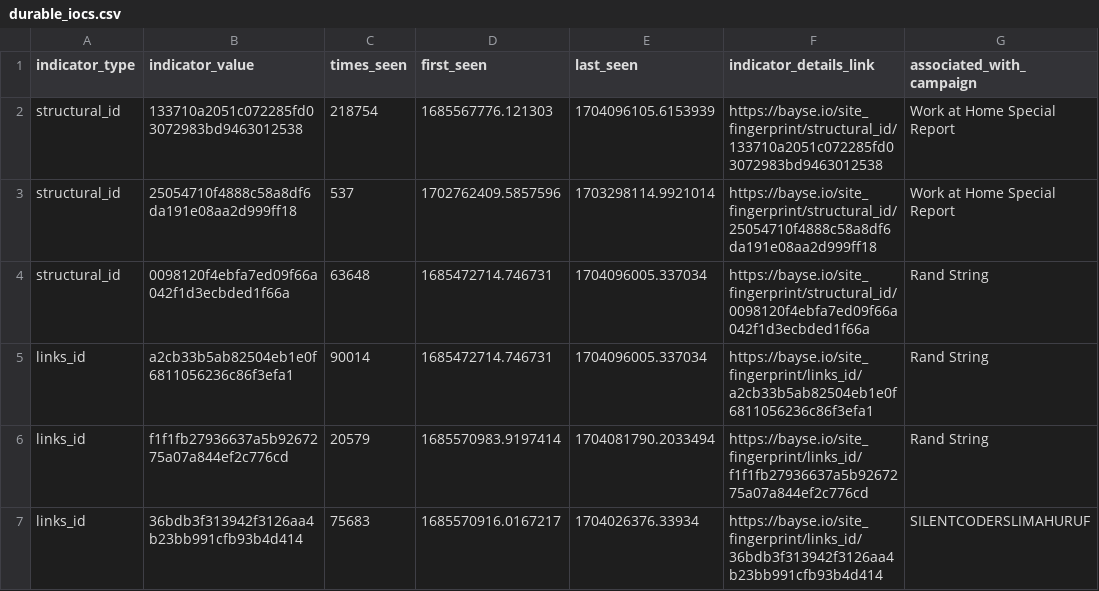
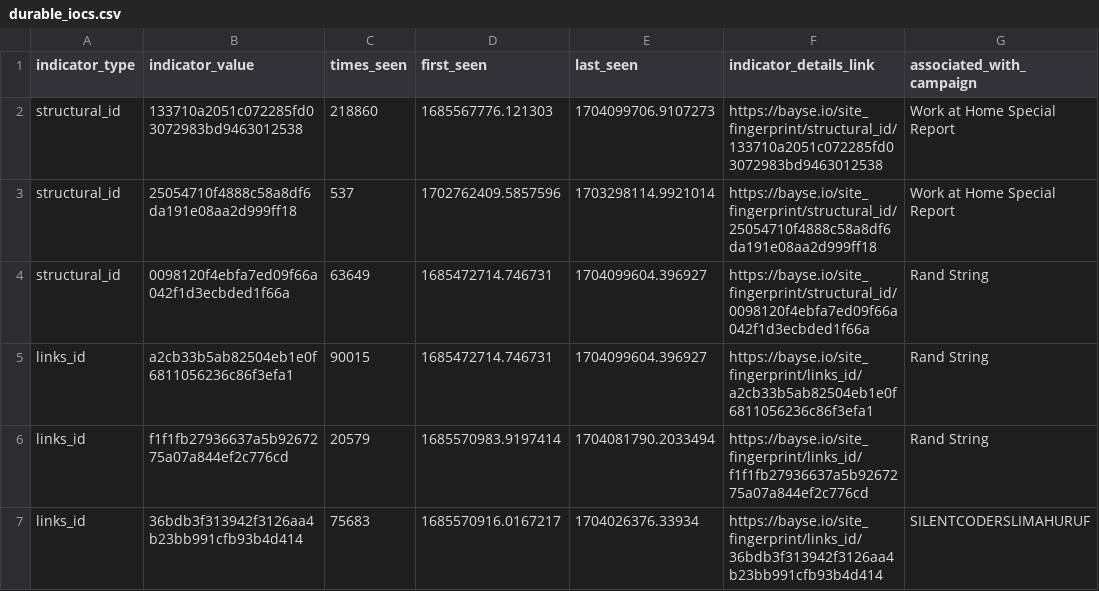
Before and after one commit to BayseIntelligence/durable_IOCs, a CSV file: durable_iocs.csv, drawn as a sheet; only a part is shown; the diff covers the shown part only; the diff names each change by its address in the sheet, - before the commit and + after, or states it on an @@ line.

```diff
--- a/durable_iocs.csv
+++ b/durable_iocs.csv
-C2 (times_seen): 218754
+C2 (times_seen): 218860
-E2 (last_seen): 1704096105.6153939
+E2 (last_seen): 1704099706.9107273
-C4 (times_seen): 63648
+C4 (times_seen): 63649
-E4:E5 (last_seen): 1704096005.337034
+E4:E5 (last_seen): 1704099604.396927
-C5 (times_seen): 90014
+C5 (times_seen): 90015
```
Also changed, not shown: 1 added row, 1 removed row, 1 moved row and 16 edited cells elsewhere in this file.
